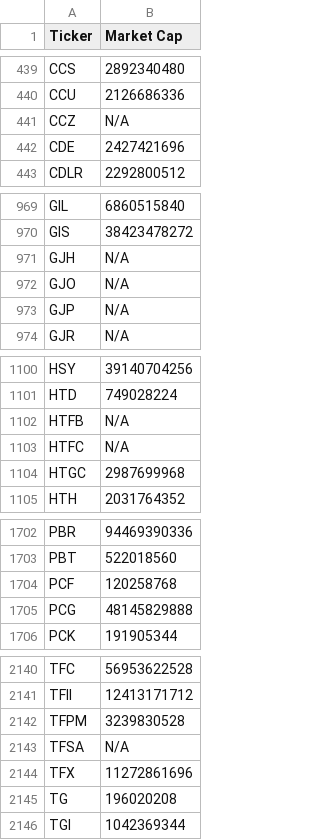
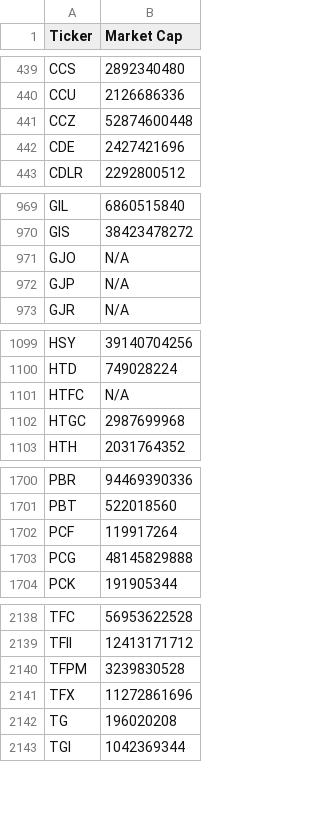
Before and after one commit to JNewman-cell/StockProjects, a CSV file: StockTickers/nyse_tickers_cleaned.csv, drawn as a sheet; only a part is shown, gaps mark what is left out; the diff covers the shown part only.

```diff
--- a/StockTickers/nyse_tickers_cleaned.csv
+++ b/StockTickers/nyse_tickers_cleaned.csv
@@ -440,3 +440,3 @@ CCS,2892340480
 CCU,2126686336
-CCZ,N/A
+CCZ,52874600448
 CDE,2427421696
@@ -970,3 +970,2 @@ GIL,6860515840
 GIS,38423478272
-GJH,N/A
 GJO,N/A
@@ -1101,3 +1100,2 @@ HSY,39140704256
 HTD,749028224
-HTFB,N/A
 HTFC,N/A
@@ -1703,3 +1701,3 @@ PBR,94469390336
 PBT,522018560
-PCF,120258768
+PCF,119917264
 PCG,48145829888
@@ -2142,3 +2140,2 @@ TFII,12413171712
 TFPM,3239830528
-TFSA,N/A
 TFX,11272861696
```
Also changed, not shown: 3 edited cells elsewhere in this file, StockTickers/nasdaq_tickers_cleaned.csv, 1 other file.
